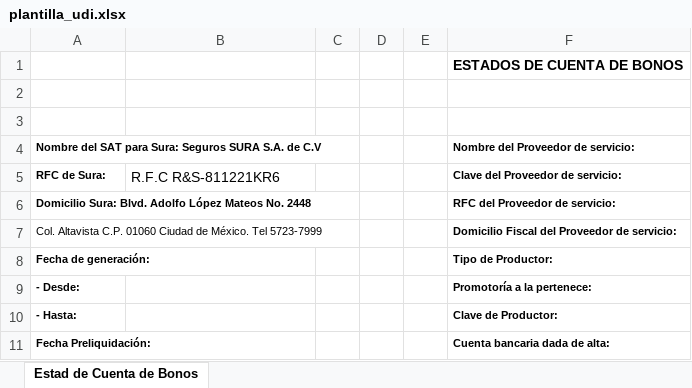
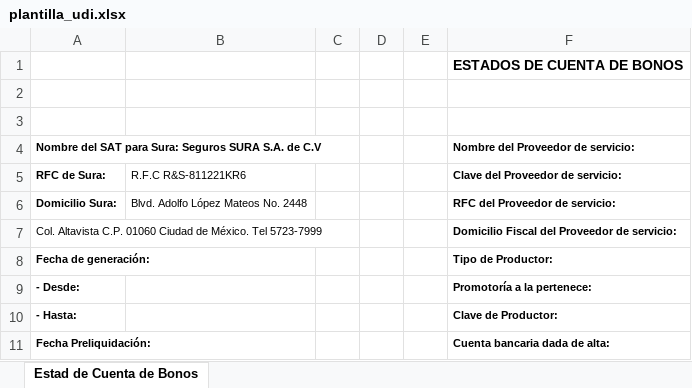
Before and after one commit to marcelmolina/SURAEdoCuentaBack, an Excel workbook: plantilla_udi.xlsx, sheet Estad de Cuenta de Bonos, drawn as a sheet; values as stored, in another font and other column widths than the file's, no borders; charts and pictures not drawn; removed rows and columns are numbered as before the commit, all else as after; the diff names each change by its address in the sheet, - before the commit and + after, or states it on an @@ line.

```diff
--- a/plantilla_udi.xlsx (sheet Estad de Cuenta de Bonos)
+++ b/plantilla_udi.xlsx (sheet Estad de Cuenta de Bonos)
@@ B5 text size: smaller @@
-row 6: Domicilio Sura: Blvd. Adolfo López Mateos No. 2448 |  |  |  |  | RFC del Proveedor de servicio:
+row 6: Domicilio Sura: | Blvd. Adolfo López Mateos No. 2448 |  |  |  | RFC del Proveedor de servicio:
```
Also changed, not shown: charts or pictures, plantilla_agentes.xlsx, plantilla_promotor.xlsx, 3 other files.
